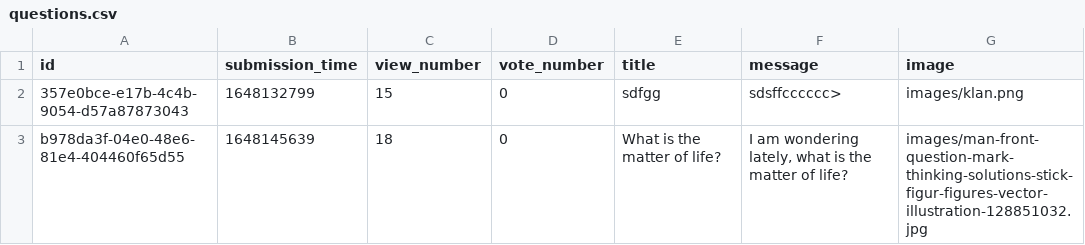
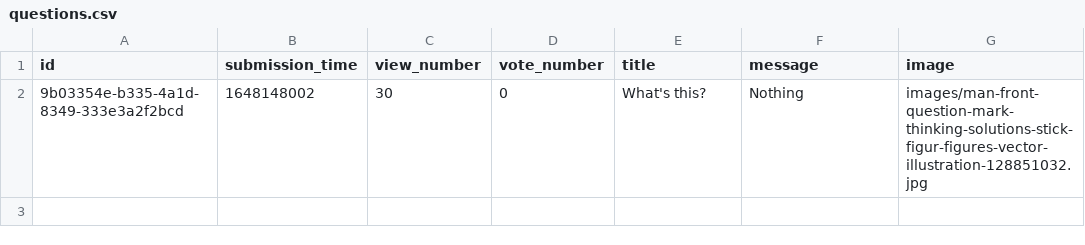
Before and after one commit to RRicsi89/askmate3, a CSV file: data/questions.csv, drawn as a sheet.

```diff
--- a/data/questions.csv
+++ b/data/questions.csv
@@ -1,3 +1,2 @@
 id,submission_time,view_number,vote_number,title,message,image
-357e0bce-e17b-4c4b-9054-d57a87873043,1648132799,15,0,sdfgg,sdsffcccccc>,images/klan.png
-b978da3f-04e0-48e6-81e4-404460f65d55,1648145639,18,0,What is the matter of life?,"I am wondering lately, what is the matter of life?",images/man-front-question-mark-thinking-solutions-stick-figur-figures-vector-illustration-128851032.jpg
+9b03354e-b335-4a1d-8349-333e3a2f2bcd,1648148002,30,0,What's this?,Nothing,images/man-front-question-mark-thinking-solutions-stick-figur-figures-vector-illustration-128851032.jpg
```
Also changed, not shown: data/answers.csv, 5 other files.
